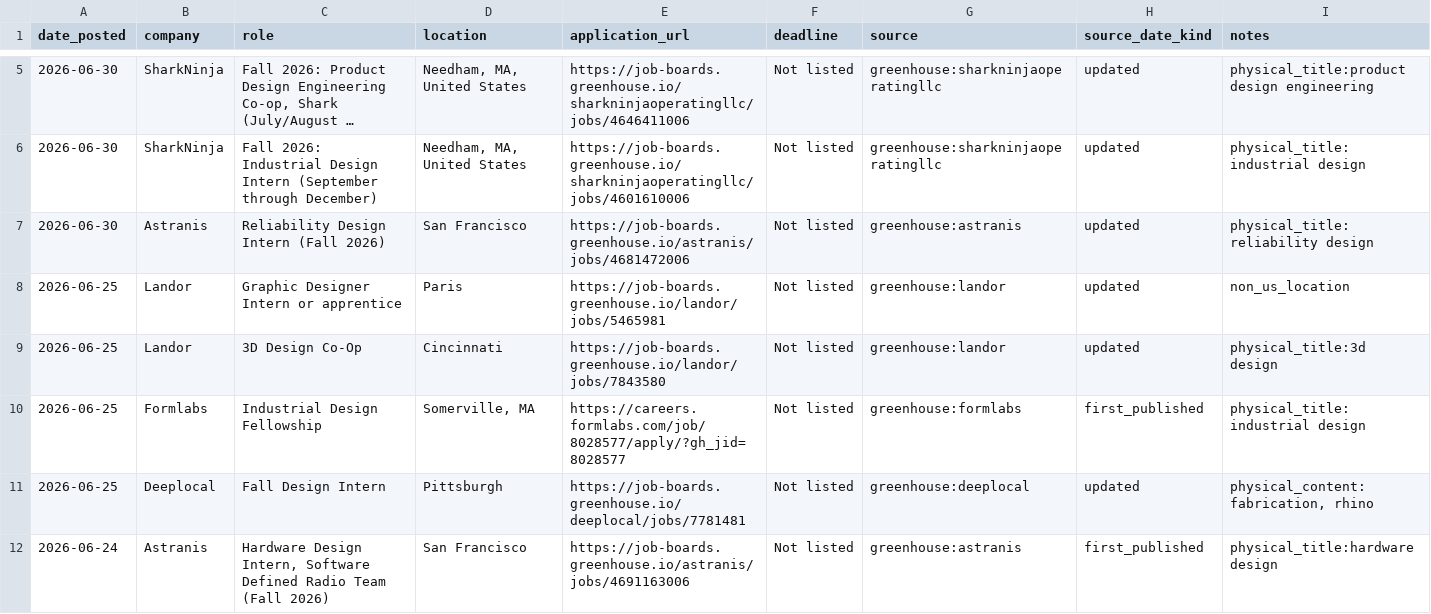
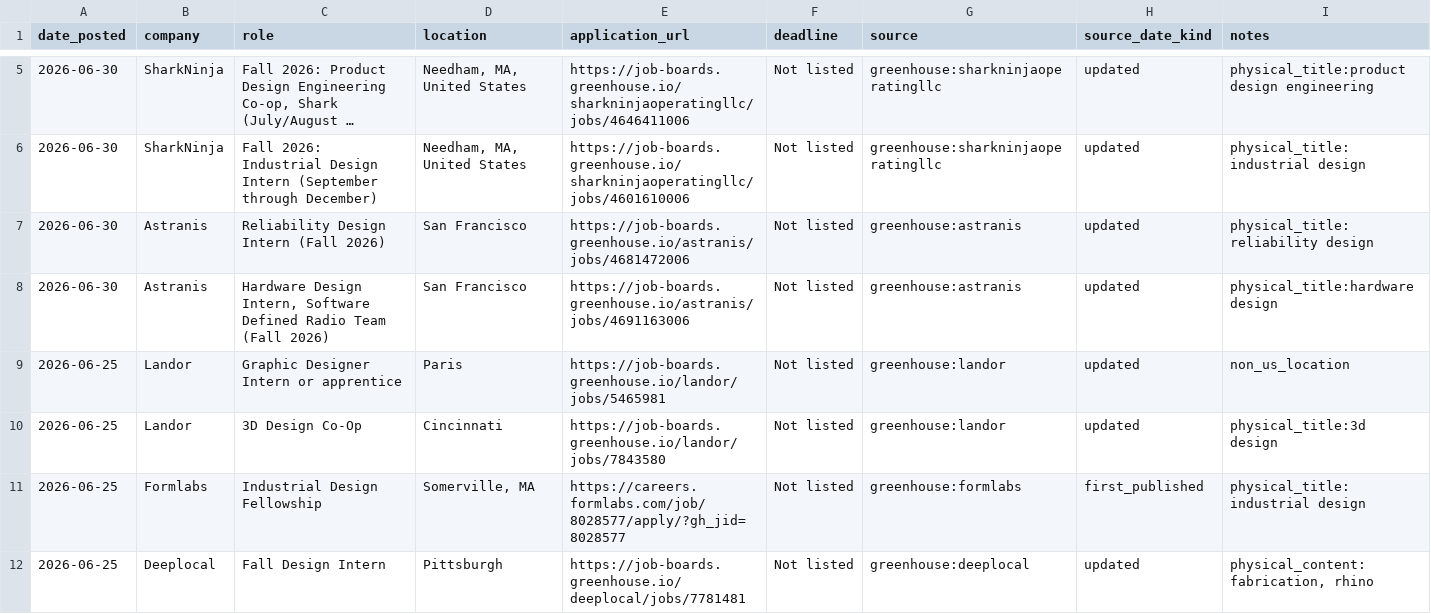
Before and after one commit to jasontello/design-opportunities, a CSV file: data/rejected_matches.csv, drawn as a sheet; only a part is shown, gaps mark what is left out; long unchanged cells end in ….

```diff
--- a/data/rejected_matches.csv
+++ b/data/rejected_matches.csv
@@ -7,2 +7,3 @@ date_posted,company,role,location,application_url,deadline,source,source_date_ki
 2026-06-30,Astranis,Reliability Design Intern (Fall 2026),San Francisco,https://job-boards.greenhouse.io/astranis/jobs/4681472006,Not listed,greenhouse:astranis,updated,physical_title:reliability design
+2026-06-30,Astranis,"Hardware Design Intern, Software Defined Radio Team (Fall 2026)",San Francisco,https://job-boards.greenhouse.io/astranis/jobs/4691163006,Not listed,greenhouse:astranis,updated,physical_title:hardware design
 2026-06-25,Landor,Graphic Designer Intern or apprentice,Paris,https://job-boards.greenhouse.io/landor/jobs/5465981,Not listed,greenhouse:landor,updated,non_us_location
@@ -11,2 +12 @@ date_posted,company,role,location,application_url,deadline,source,source_date_ki
 2026-06-25,Deeplocal,Fall Design Intern,Pittsburgh,https://job-boards.greenhouse.io/deeplocal/jobs/7781481,Not listed,greenhouse:deeplocal,updated,"physical_content:fabrication, rhino"
-2026-06-24,Astranis,"Hardware Design Intern, Software Defined Radio Team (Fall 2026)",San Francisco,https://job-boards.greenhouse.io/astranis/jobs/4691163006,Not listed,greenhouse:astranis,first_published,physical_title:hardware design
```
